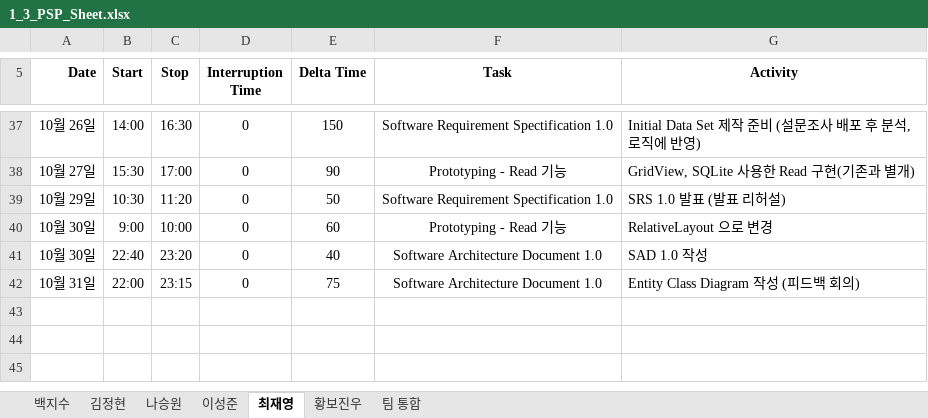
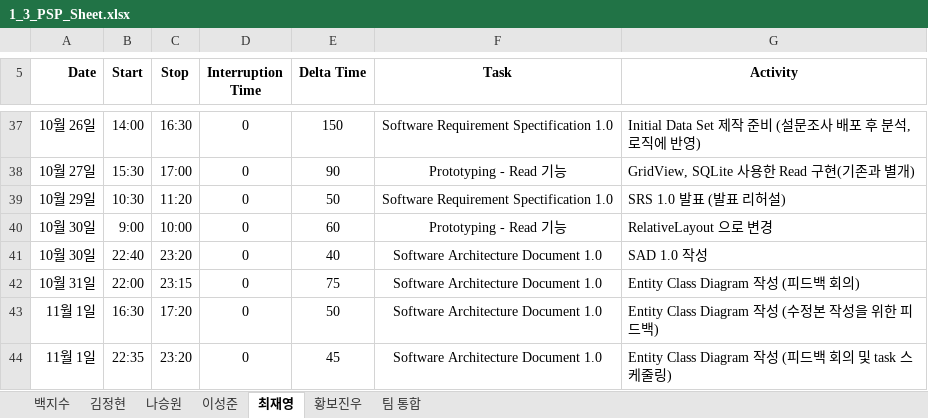
Before and after one commit to paekjisoo/babalzza, an Excel workbook: Project Planning/1_3_PSP_Sheet.xlsx, sheet 최재영, drawn as a sheet; only a part is shown, gaps mark what is left out; values as stored, in another font and other column widths than the file's, no borders; the diff names each change by its address in the sheet, - before the commit and + after, or states it on an @@ line.

```diff
--- a/Project Planning/1_3_PSP_Sheet.xlsx (sheet 최재영)
+++ b/Project Planning/1_3_PSP_Sheet.xlsx (sheet 최재영)
+row 43: 11월 1일 | 16:30 | 17:20 | 0 | 50 | Software Architecture Document 1.0 | Entity Class Diagram 작성 (수정본 작성을 위한 피드백)
+row 44: 11월 1일 | 22:35 | 23:20 | 0 | 45 | Software Architecture Document 1.0 | Entity Class Diagram 작성 (피드백 회의 및 task 스케줄링)
```
Also changed, not shown: sheet 백지수, sheet 이성준, sheet 나승원, Project Planning/1_2_Project Management Plan_6조.xlsx.
